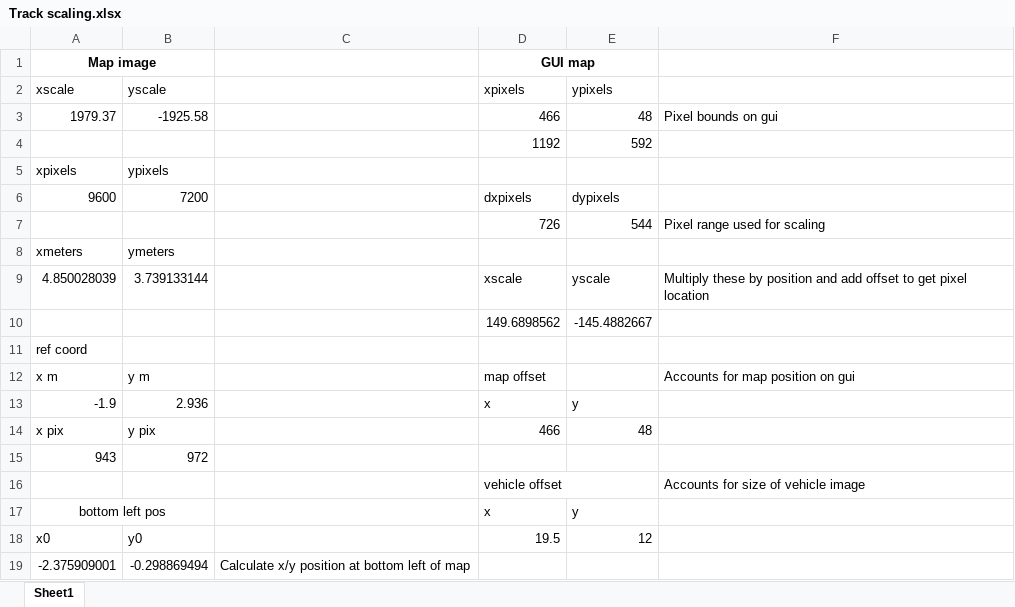
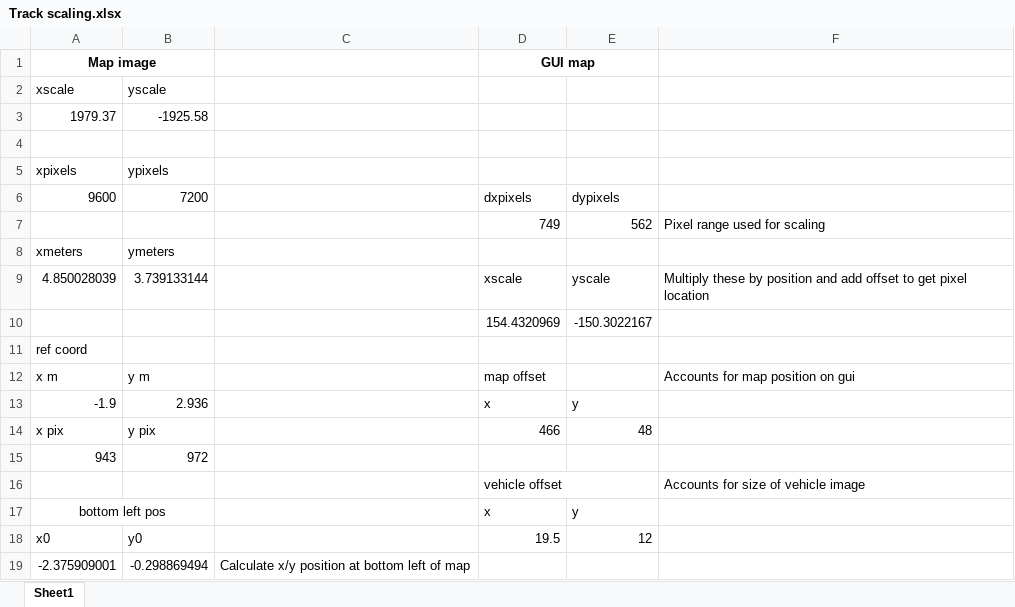
Before and after one commit to dffleiss/ECE756_Control_App, an Excel workbook: Track scaling.xlsx, sheet Sheet1, drawn as a sheet; values as stored, in another font and other column widths than the file's, no borders; removed rows and columns are numbered as before the commit, all else as after; the diff names each change by its address in the sheet, - before the commit and + after, or states it on an @@ line.

```diff
--- a/Track scaling.xlsx (sheet Sheet1)
+++ b/Track scaling.xlsx (sheet Sheet1)
-D2: xpixels
+D2: (empty)
-E2: ypixels
+E2: (empty)
-D3: 466
+D3: (empty)
-E3: 48
+E3: (empty)
-F3: Pixel bounds on gui
+F3: (empty)
-row 4:  |  |  | 1192 | 592
+row 4: (empty)
-row 7:  |  |  | 726 | 544 | Pixel range used for scaling
+row 7:  |  |  | 749 | 562 | Pixel range used for scaling
-row 10:  |  |  | 149.6898562 | -145.4882667
+row 10:  |  |  | 154.4320969 | -150.3022167
```
Also changed, not shown: 4 other files.
